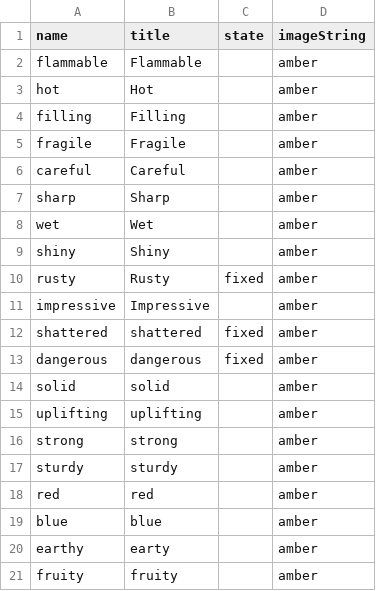
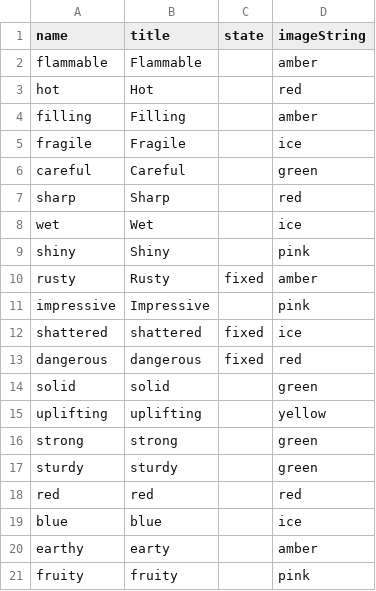
Before and after one commit to shshwdr/avalonCode, a CSV file: Assets/Resources/csv/token.csv, drawn as a sheet.

```diff
--- a/Assets/Resources/csv/token.csv
+++ b/Assets/Resources/csv/token.csv
@@ -2,20 +2,20 @@
 flammable,Flammable,,amber
-hot,Hot,,amber
+hot,Hot,,red
 filling,Filling,,amber
-fragile,Fragile,,amber
-careful,Careful,,amber
-sharp,Sharp,,amber
-wet,Wet,,amber
-shiny,Shiny,,amber
+fragile,Fragile,,ice
+careful,Careful,,green
+sharp,Sharp,,red
+wet,Wet,,ice
+shiny,Shiny,,pink
 rusty,Rusty,fixed,amber
-impressive,Impressive,,amber
-shattered,shattered,fixed,amber
-dangerous,dangerous,fixed,amber
-solid,solid,,amber
-uplifting,uplifting,,amber
-strong,strong,,amber
-sturdy,sturdy,,amber
-red,red,,amber
-blue,blue,,amber
+impressive,Impressive,,pink
+shattered,shattered,fixed,ice
+dangerous,dangerous,fixed,red
+solid,solid,,green
+uplifting,uplifting,,yellow
+strong,strong,,green
+sturdy,sturdy,,green
+red,red,,red
+blue,blue,,ice
 earthy,earty,,amber
-fruity,fruity,,amber
+fruity,fruity,,pink
```
Also changed, not shown: 2 other files.
